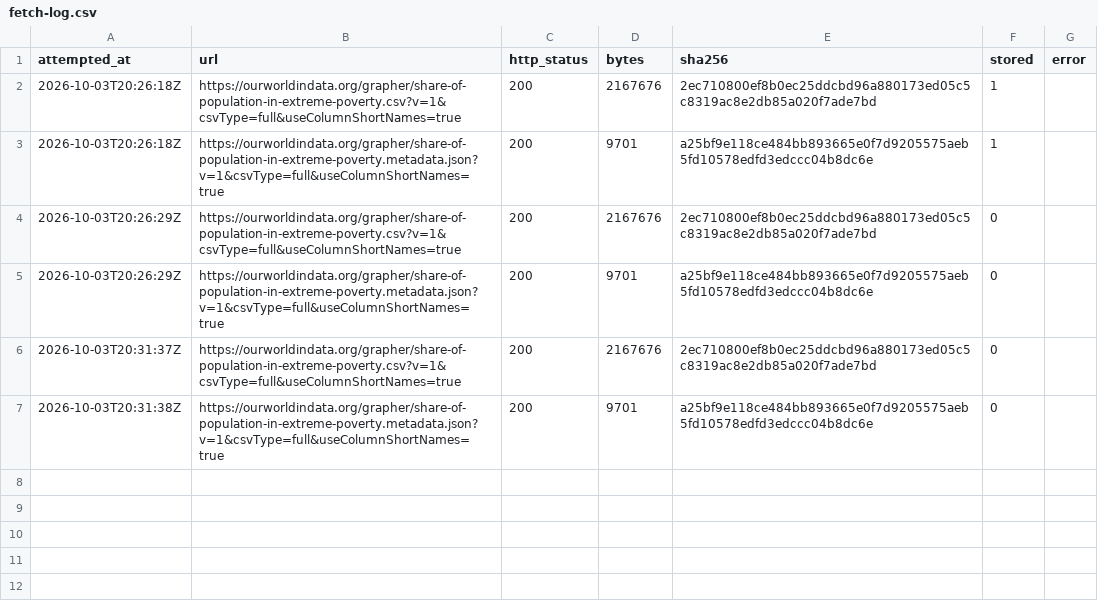
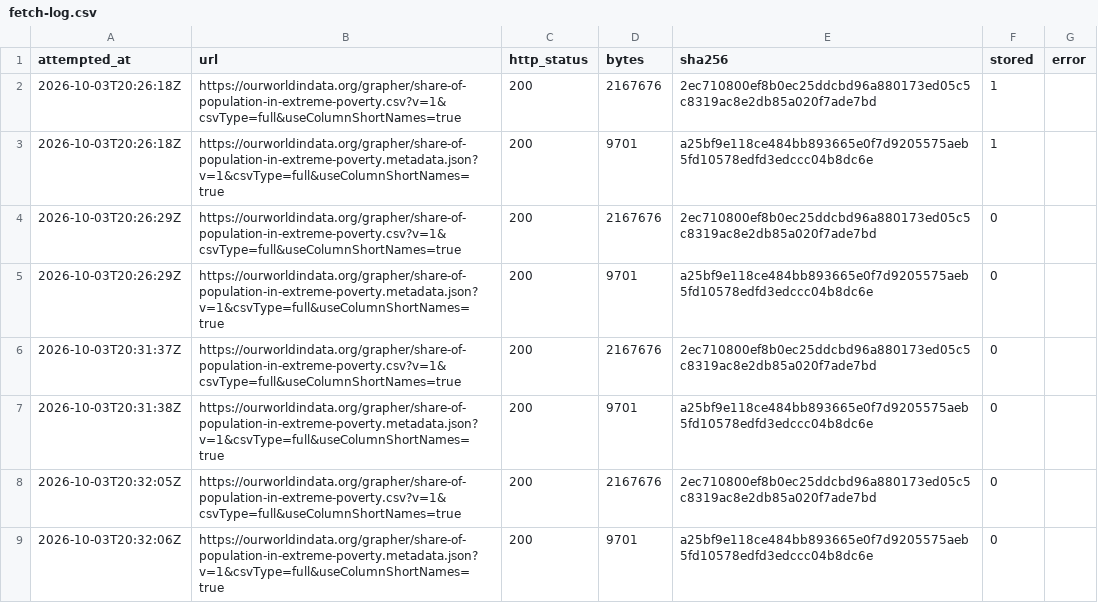
Before and after one commit to veraldar/bifrost, a CSV file: raw/owid/share-of-population-in-extreme-poverty/fetch-log.csv, drawn as a sheet; the diff names each change by its address in the sheet, - before the commit and + after, or states it on an @@ line.

```diff
--- a/raw/owid/share-of-population-in-extreme-poverty/fetch-log.csv
+++ b/raw/owid/share-of-population-in-extreme-poverty/fetch-log.csv
+row 8: 2026-10-03T20:32:05Z | https://ourworldindata.org/grapher/share-of-population-in-extreme-poverty.csv?v=1&csvType=full&useColumnShortNames=true | 200 | 2167676 | 2ec710800ef8b0ec25ddcbd96a880173ed05c5c8319ac8e2db85a020f7ade7bd | 0
+row 9: 2026-10-03T20:32:06Z | https://ourworldindata.org/grapher/share-of-population-in-extreme-poverty.metadata.json?v=1&csvType=full&useColumnShortNames=true | 200 | 9701 | a25bf9e118ce484bb893665e0f7d9205575aeb5fd10578edfd3edccc04b8dc6e | 0
```
Also changed, not shown: raw/owid/cumulative-number-of-large-scale-ai-systems-by-country/fetch-log.csv, raw/owid/deaths-in-armed-conflicts-by-region/fetch-log.csv, 20 other files.
